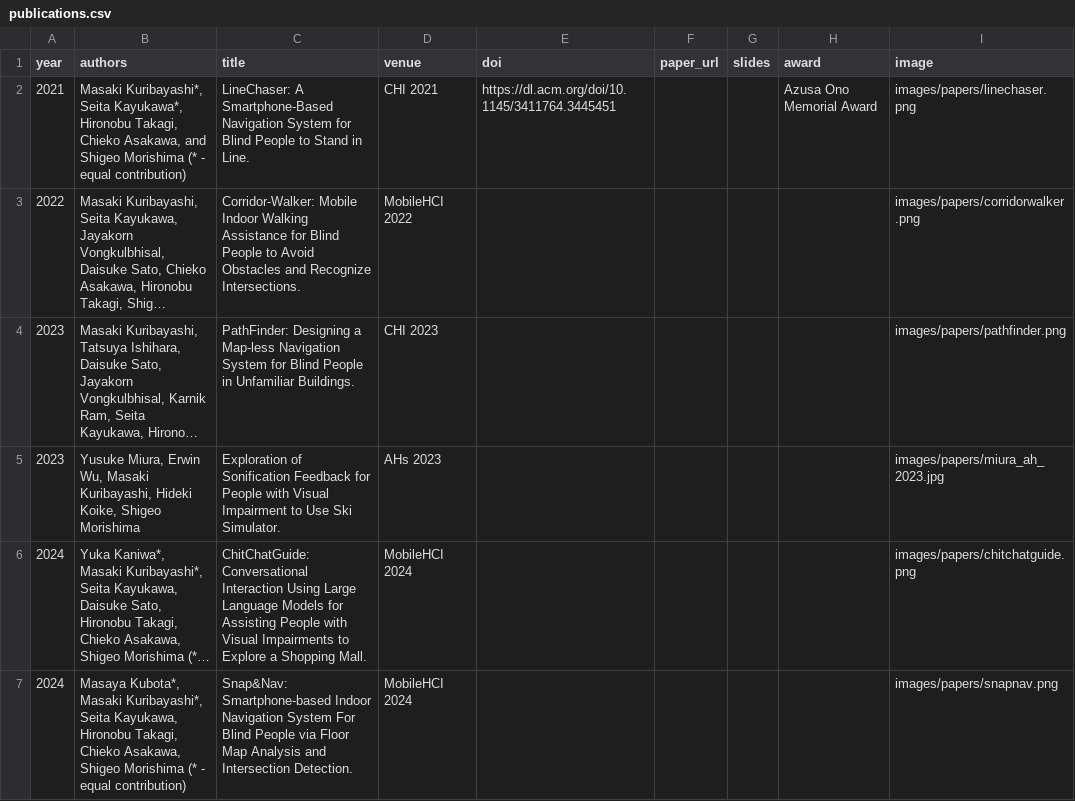
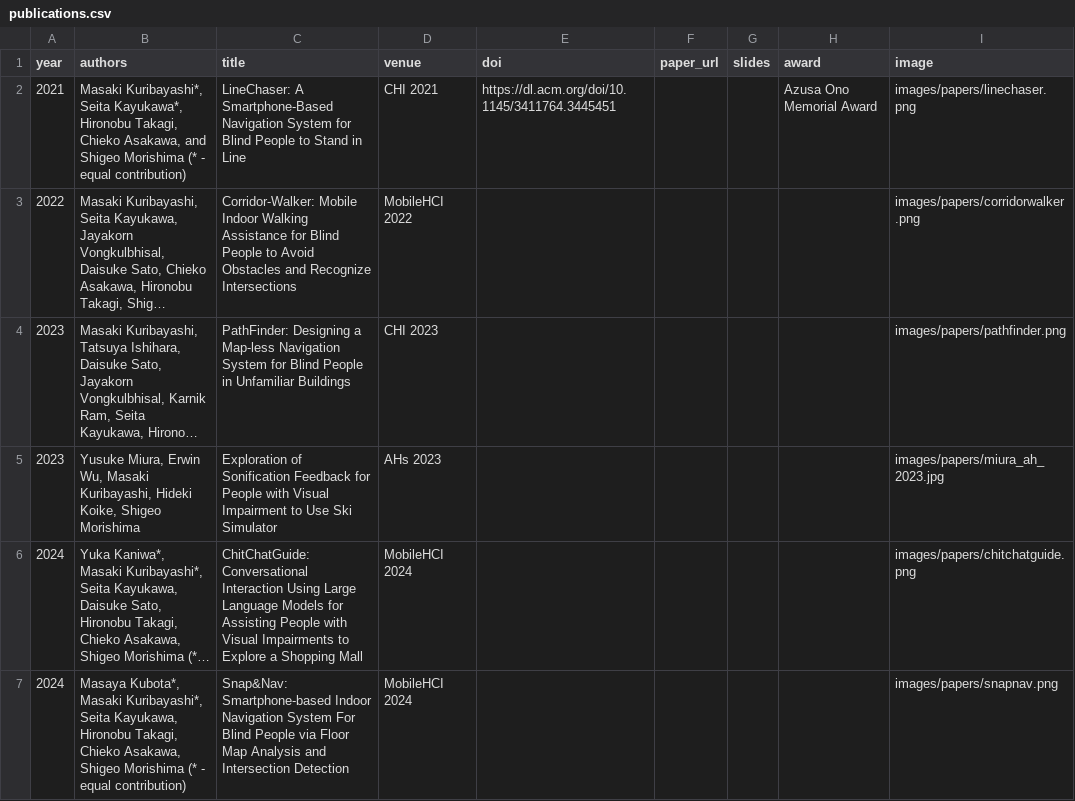
Before and after one commit to chestnutforestlabo/website, a CSV file: data/en/publications.csv, drawn as a sheet; only a part is shown; long unchanged cells end in …; the diff covers the shown part only; the diff names each change by its address in the sheet, - before the commit and + after, or states it on an @@ line.

```diff
--- a/data/en/publications.csv
+++ b/data/en/publications.csv
-C2 (title): …Stand in Line.
+C2 (title): …Stand in Line
-C3 (title): …and Recognize Intersections.
+C3 (title): …and Recognize Intersections
-C4 (title): …in Unfamiliar Buildings.
+C4 (title): …in Unfamiliar Buildings
-C5 (title): …Use Ski Simulator.
+C5 (title): …Use Ski Simulator
-C6 (title): …a Shopping Mall.
+C6 (title): …a Shopping Mall
-C7 (title): …and Intersection Detection.
+C7 (title): …and Intersection Detection
```
Also changed, not shown: 5 edited cells elsewhere in this file, 5 other files.
